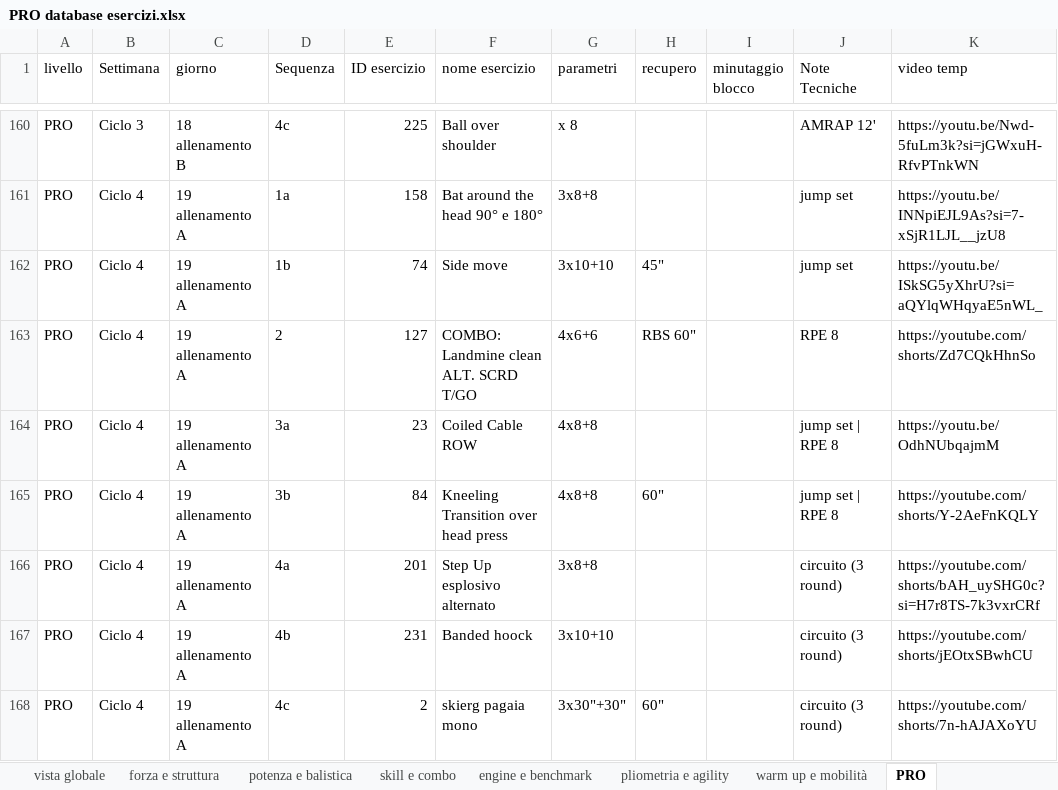
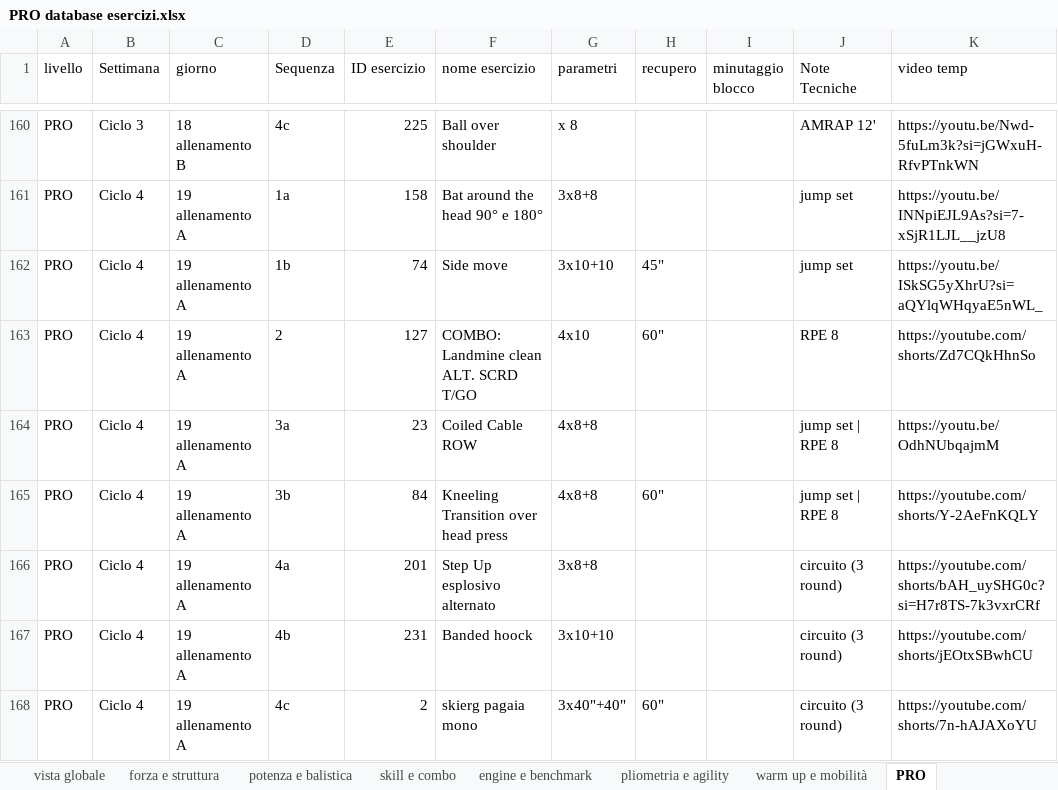
Before and after one commit to firenzepersonaltrainer-droid/Area46_App, an Excel workbook: PRO database esercizi.xlsx, sheet PRO, drawn as a sheet; only a part is shown, gaps mark what is left out; values as stored, in another font and other column widths than the file's, no borders; the diff covers the shown part only; the diff names each change by its address in the sheet, - before the commit and + after, or states it on an @@ line.

Commit message:
fix: risoluzione assegnazione slot, gestione scadenza manuale crediti, salva bozza diario, timer persistente, accordion cicli e parametri ciclo 3-4

```diff
--- a/PRO database esercizi.xlsx (sheet PRO)
+++ b/PRO database esercizi.xlsx (sheet PRO)
-G163 (parametri): 4x6+6
+G163 (parametri): 4x10
-H163 (recupero): RBS 60"
+H163 (recupero): 60"
-G168 (parametri): 3x30"+30"
+G168 (parametri): 3x40"+40"
```
Also changed, not shown: 15 edited cells elsewhere in this sheet, database esercizi Lab.xlsx, 9 other files.
